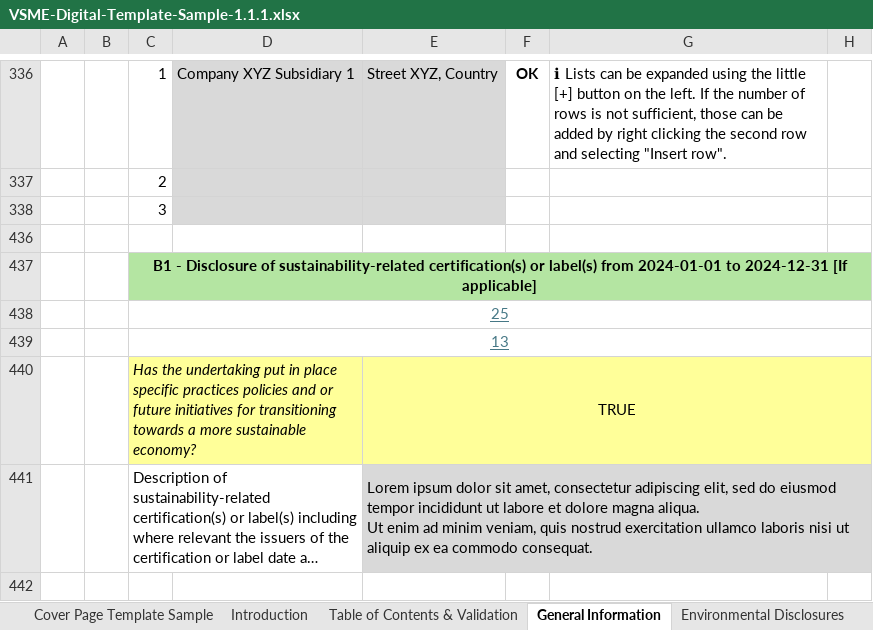
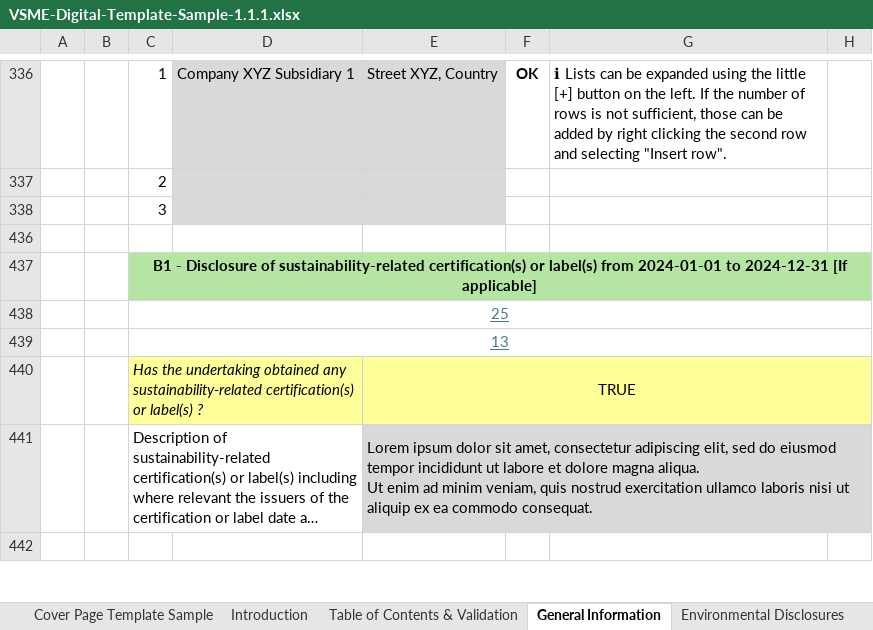
Before and after one commit to EFRAG-EU/Digital-Template-to-XBRL-Converter, an Excel workbook: digital-templates/VSME-Digital-Template-Sample-1.1.1.xlsx, sheet General Information, drawn as a sheet; only a part is shown, gaps mark what is left out; long unchanged cells end in …; values as stored, in another font and other column widths than the file's, no borders; charts and pictures and conditional formats not drawn; the diff names each change by its address in the sheet, - before the commit and + after, or states it on an @@ line.

```diff
--- a/digital-templates/VSME-Digital-Template-Sample-1.1.1.xlsx (sheet General Information)
+++ b/digital-templates/VSME-Digital-Template-Sample-1.1.1.xlsx (sheet General Information)
-C440: …the undertaking put in place specific practices policies and or future initiatives for transitioning towards a more sustainable economy?
+C440: …the undertaking obtained any sustainability-related certification(s) or label(s) ?
```
Also changed, not shown: digital-templates/VSME-Digital-Template-1.1.1.xlsx.
